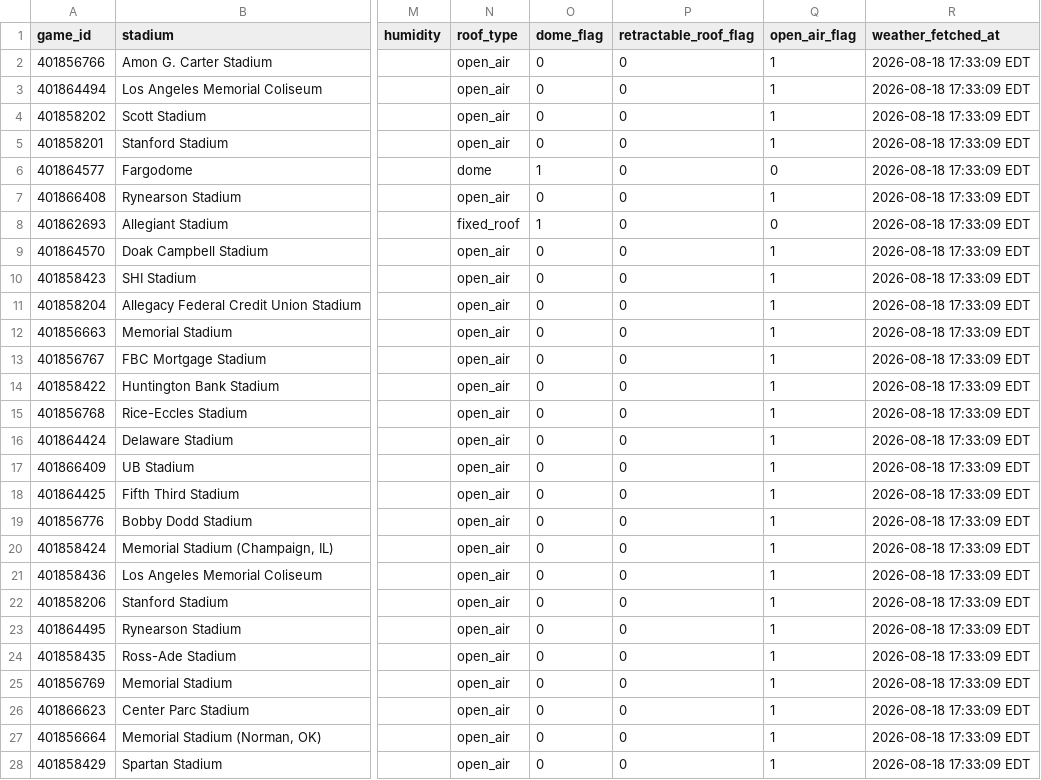
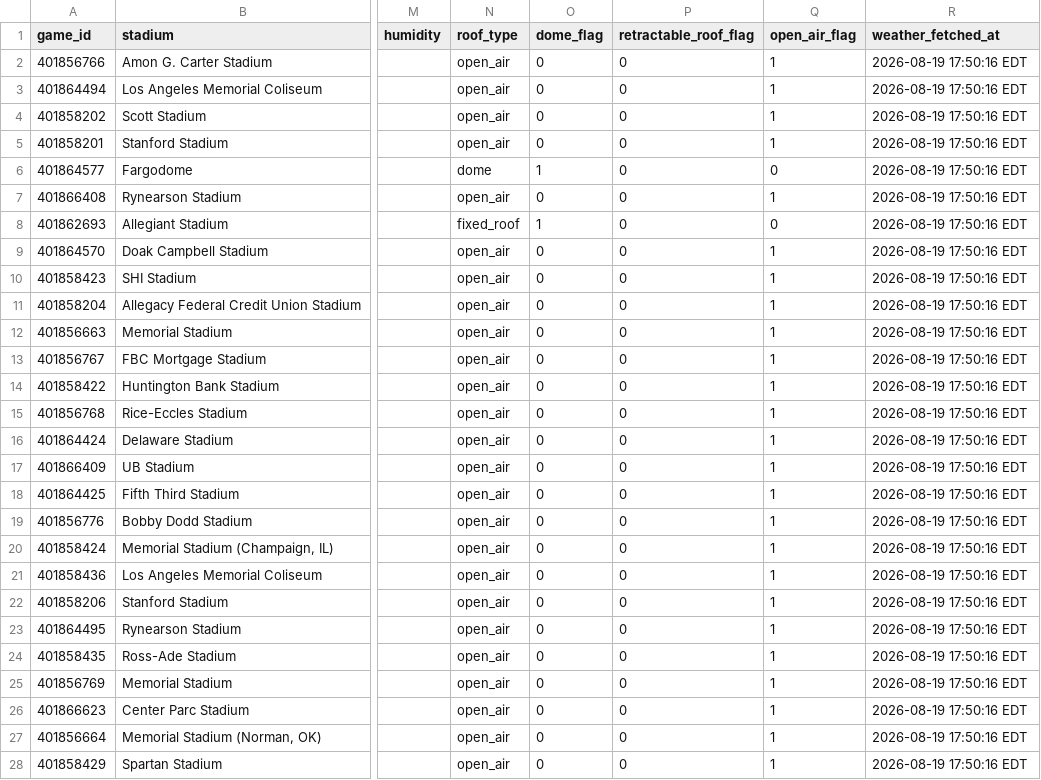
Before and after one commit to Clownworldenjoyer76/cfb_for_mat, a CSV file: docs/win/football/cfb/data/weather/week_1_CFB_weekly_weather.csv, drawn as a sheet; only a part is shown, gaps mark what is left out; the diff covers the shown part only; the diff names each change by its address in the sheet, - before the commit and + after, or states it on an @@ line.

```diff
--- a/docs/win/football/cfb/data/weather/week_1_CFB_weekly_weather.csv
+++ b/docs/win/football/cfb/data/weather/week_1_CFB_weekly_weather.csv
-R2:R28 (weather_fetched_at): 2026-08-18 17:33:09 EDT
+R2:R28 (weather_fetched_at): 2026-08-19 17:50:16 EDT
```
Also changed, not shown: 1 added row, 1 removed row and 71 edited cells elsewhere in this file, docs/win/football/cfb/data/master/coaches_master.csv, docs/win/football/cfb/data/travel/2026_week_1_travel.csv, 13 other files.
